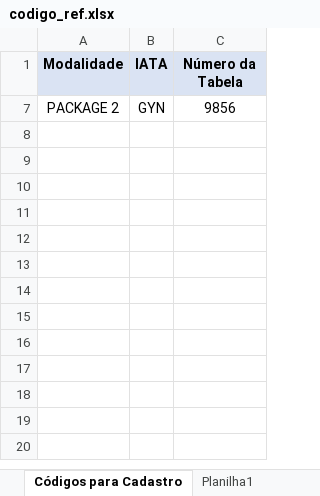
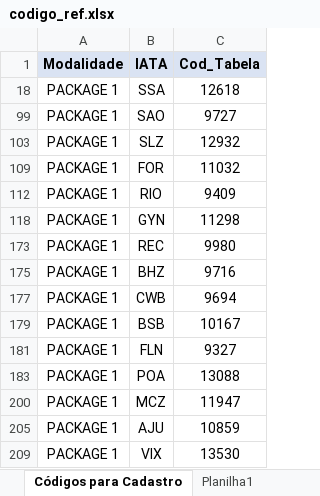
Before and after one commit to filipoow/vync, an Excel workbook: base_de_dados/codigo_ref.xlsx, sheet Códigos para Cadastro, drawn as a sheet; values as stored, in another font and other column widths than the file's, no borders; conditional formats not drawn; addresses are those after the commit; the diff names each change by its address in the sheet, - before the commit and + after, or states it on an @@ line.

```diff
--- a/base_de_dados/codigo_ref.xlsx (sheet Códigos para Cadastro)
+++ b/base_de_dados/codigo_ref.xlsx (sheet Códigos para Cadastro)
-C1: Número da Tabela
+C1: Cod_Tabela
@@ row 18 unhidden: PACKAGE 1 | SSA | 12618 @@
@@ row 99 unhidden: PACKAGE 1 | SAO | 9727 @@
@@ row 103 unhidden: PACKAGE 1 | SLZ | 12932 @@
@@ row 109 unhidden: PACKAGE 1 | FOR | 11032 @@
@@ row 112 unhidden: PACKAGE 1 | RIO | 9409 @@
-A118 (Modalidade): PACKAGE 2
+A118 (Modalidade): PACKAGE 1
-C118 (Cod_Tabela): 9856
+C118 (Cod_Tabela): 11298
@@ row 173 unhidden: PACKAGE 1 | REC | 9980 @@
@@ row 175 unhidden: PACKAGE 1 | BHZ | 9716 @@
@@ row 177 unhidden: PACKAGE 1 | CWB | 9694 @@
@@ row 179 unhidden: PACKAGE 1 | BSB | 10167 @@
@@ row 181 unhidden: PACKAGE 1 | FLN | 9327 @@
@@ row 183 unhidden: PACKAGE 1 | POA | 13088 @@
@@ row 200 unhidden: PACKAGE 1 | MCZ | 11947 @@
@@ row 205 unhidden: PACKAGE 1 | AJU | 10859 @@
@@ row 209 unhidden: PACKAGE 1 | VIX | 13530 @@
```
Also changed, not shown: hidden cells, base.xlsx, 9 other files.
